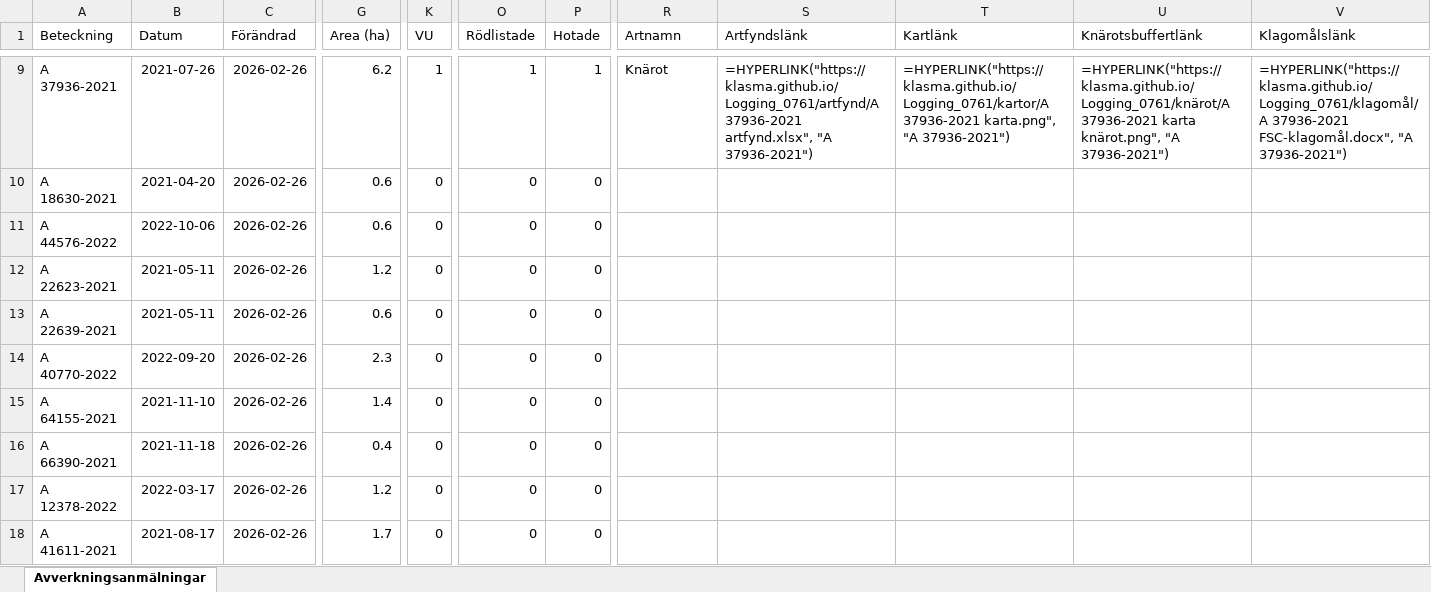
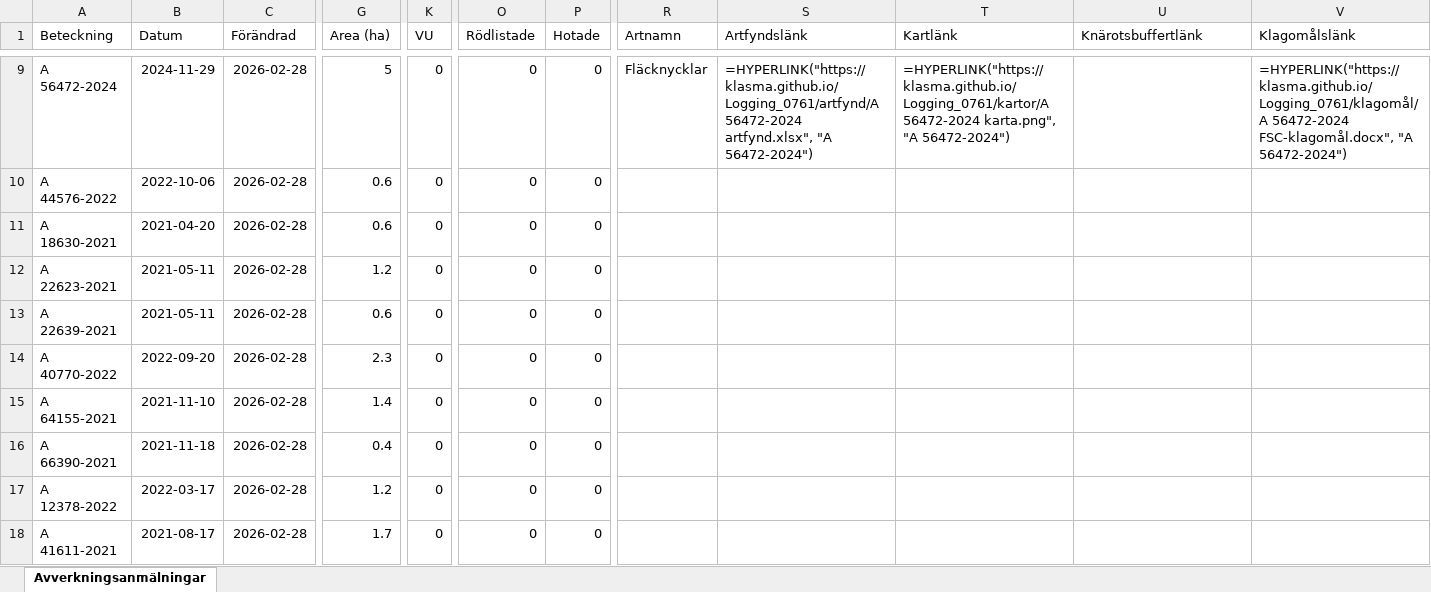
Before and after one commit to klasma/Logging_0761, an Excel workbook: Översikt LESSEBO.xlsx, sheet Avverkningsanmälningar, drawn as a sheet; only a part is shown, gaps mark what is left out; values as stored, in another font and other column widths than the file's, no borders; formulas without a stored value are shown as written; the diff covers the shown part only; the diff names each change by its address in the sheet, - before the commit and + after, or states it on an @@ line.

```diff
--- a/Översikt LESSEBO.xlsx (sheet Avverkningsanmälningar)
+++ b/Översikt LESSEBO.xlsx (sheet Avverkningsanmälningar)
-A9 (Beteckning): A 37936-2021
+A9 (Beteckning): A 56472-2024
-B9 (Datum): 2021-07-26
+B9 (Datum): 2024-11-29
-C9:C18 (Förändrad): 2026-02-26
+C9:C18 (Förändrad): 2026-02-28
-G9 (Area (ha)): 6.2
+G9 (Area (ha)): 5
-K9 (VU): 1
+K9 (VU): 0
-O9 (Rödlistade): 1
+O9 (Rödlistade): 0
-P9 (Hotade): 1
+P9 (Hotade): 0
-R9 (Artnamn): Knärot
+R9 (Artnamn): Fläcknycklar
-S9 (Artfyndslänk): =HYPERLINK("https://klasma.github.io/Logging_0761/artfynd/A 37936-2021 artfynd.xlsx", "A 37936-2021")
+S9 (Artfyndslänk): =HYPERLINK("https://klasma.github.io/Logging_0761/artfynd/A 56472-2024 artfynd.xlsx", "A 56472-2024")
-T9 (Kartlänk): =HYPERLINK("https://klasma.github.io/Logging_0761/kartor/A 37936-2021 karta.png", "A 37936-2021")
+T9 (Kartlänk): =HYPERLINK("https://klasma.github.io/Logging_0761/kartor/A 56472-2024 karta.png", "A 56472-2024")
-U9 (Knärotsbuffertlänk): =HYPERLINK("https://klasma.github.io/Logging_0761/knärot/A 37936-2021 karta knärot.png", "A 37936-2021")
+U9 (Knärotsbuffertlänk): (empty)
-V9 (Klagomålslänk): =HYPERLINK("https://klasma.github.io/Logging_0761/klagomål/A 37936-2021 FSC-klagomål.docx", "A 37936-2021")
+V9 (Klagomålslänk): =HYPERLINK("https://klasma.github.io/Logging_0761/klagomål/A 56472-2024 FSC-klagomål.docx", "A 56472-2024")
-A10 (Beteckning): A 18630-2021
+A10 (Beteckning): A 44576-2022
-B10 (Datum): 2021-04-20
+B10 (Datum): 2022-10-06
-A11 (Beteckning): A 44576-2022
+A11 (Beteckning): A 18630-2021
-B11 (Datum): 2022-10-06
+B11 (Datum): 2021-04-20
```
Also changed, not shown: 1186 edited cells elsewhere in this sheet, artfynd/A 18959-2021 artfynd.xlsx, artfynd/A 18960-2021 artfynd.xlsx, 52 other files.
